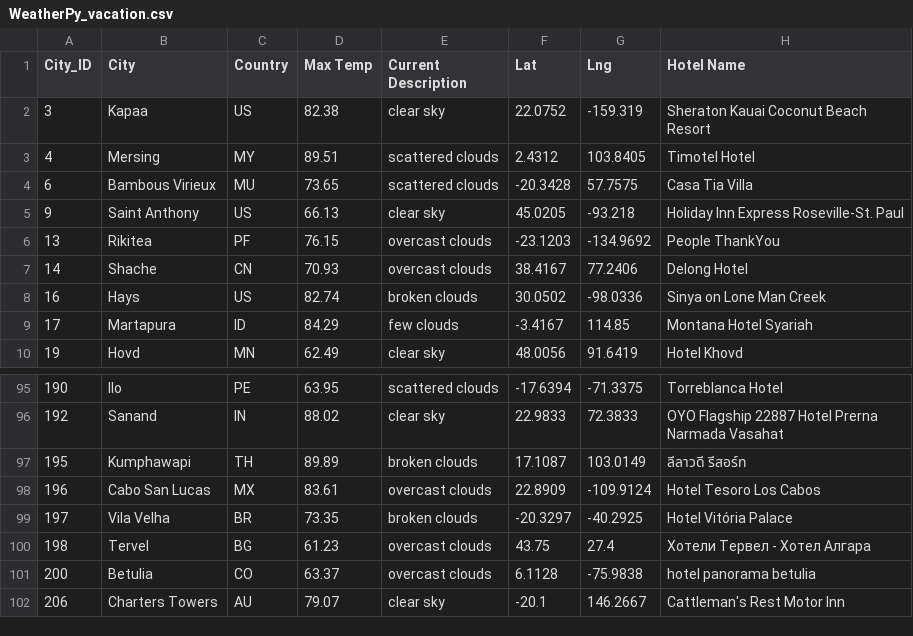
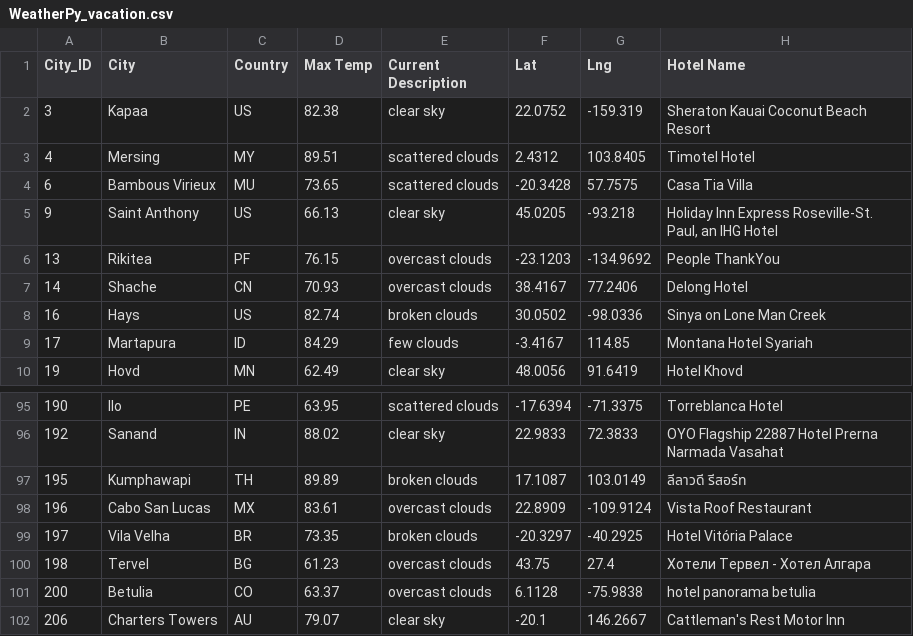
Before and after one commit to krismbah/World_Weather_Analysis, a CSV file: Vacation_Search/WeatherPy_vacation.csv, drawn as a sheet; only a part is shown, gaps mark what is left out.

```diff
--- a/Vacation_Search/WeatherPy_vacation.csv
+++ b/Vacation_Search/WeatherPy_vacation.csv
@@ -4,3 +4,3 @@ City_ID,City,Country,Max Temp,Current Description,Lat,Lng,Hotel Name
 6,Bambous Virieux,MU,73.65,scattered clouds,-20.3428,57.7575,Casa Tia Villa
-9,Saint Anthony,US,66.13,clear sky,45.0205,-93.218,Holiday Inn Express Roseville-St. Paul
+9,Saint Anthony,US,66.13,clear sky,45.0205,-93.218,"Holiday Inn Express Roseville-St. Paul, an IHG Hotel"
 13,Rikitea,PF,76.15,overcast clouds,-23.1203,-134.9692,People ThankYou
@@ -97,3 +97,3 @@ City_ID,City,Country,Max Temp,Current Description,Lat,Lng,Hotel Name
 195,Kumphawapi,TH,89.89,broken clouds,17.1087,103.0149,ลีลาวดี รีสอร์ท
-196,Cabo San Lucas,MX,83.61,overcast clouds,22.8909,-109.9124,Hotel Tesoro Los Cabos
+196,Cabo San Lucas,MX,83.61,overcast clouds,22.8909,-109.9124,Vista Roof Restaurant
 197,Vila Velha,BR,73.35,broken clouds,-20.3297,-40.2925,Hotel Vitória Palace
```
Also changed, not shown: 3 other files.
